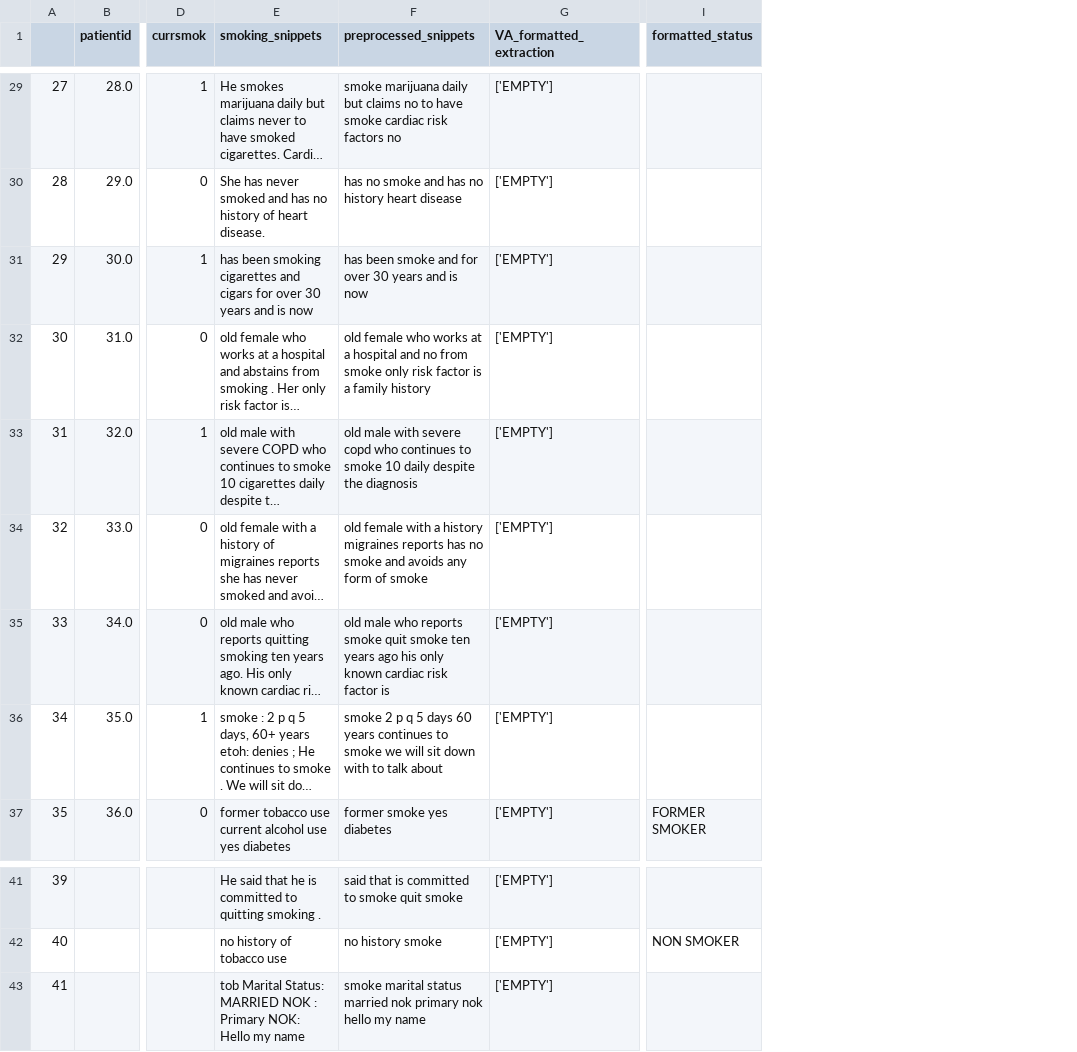
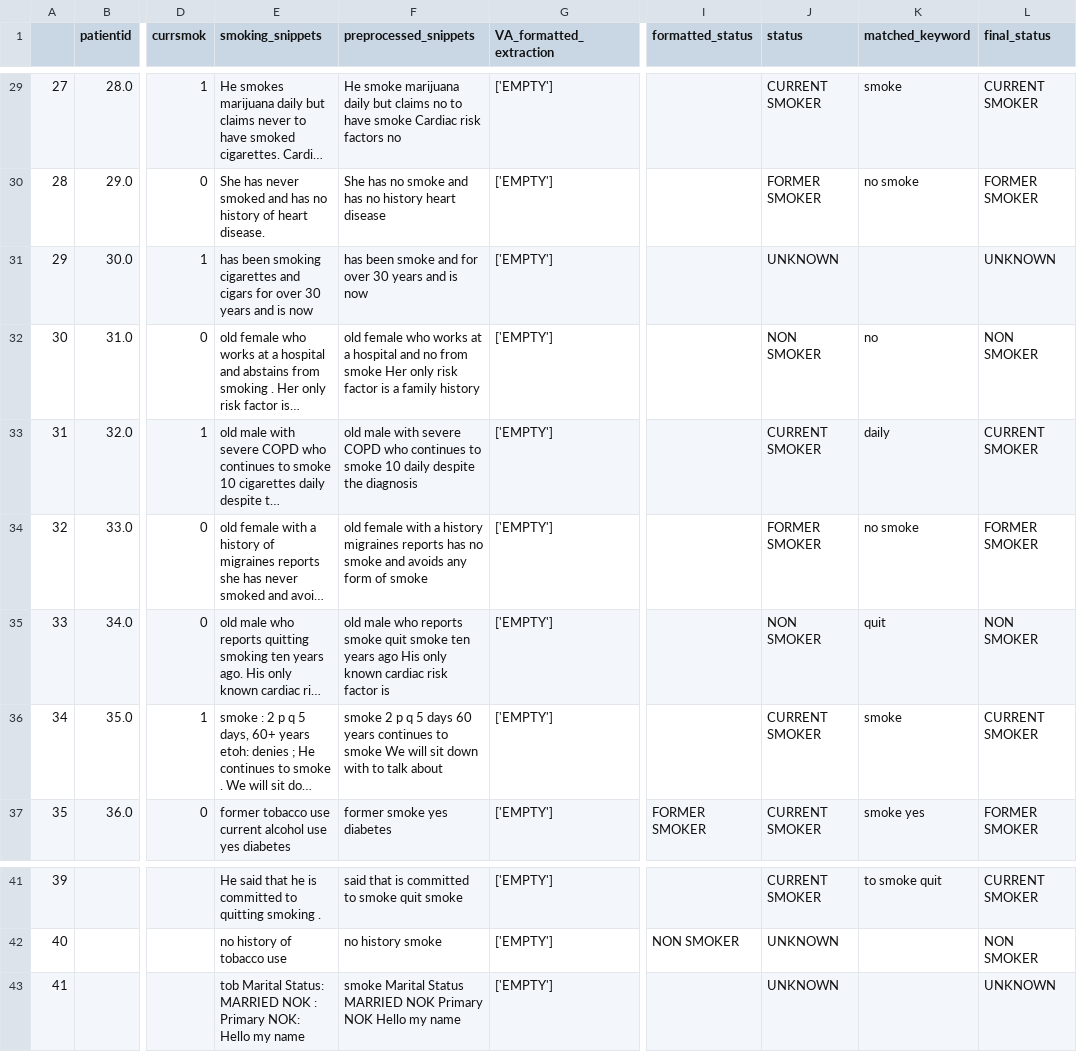
Before and after one commit to ashleyson/tobuse_automation, a CSV file: output2.csv, drawn as a sheet; only a part is shown, gaps mark what is left out; long unchanged cells end in …; the diff covers the shown part only; the diff names each change by its address in the sheet, - before the commit and + after, or states it on an @@ line.

```diff
--- a/output2.csv
+++ b/output2.csv
+column J (status), rows 29-37: CURRENT SMOKER | FORMER SMOKER | UNKNOWN | NON SMOKER | CURRENT SMOKER | FORMER SMOKER | NON SMOKER | CURRENT SMOKER | CURRENT SMOKER; rows 41-43: CURRENT SMOKER | UNKNOWN | UNKNOWN
+column K (matched_keyword), rows 29-37: smoke | no smoke |  | no | daily | no smoke | quit | smoke | smoke yes; row 41: to smoke quit
+column L (final_status), rows 29-37: CURRENT SMOKER | FORMER SMOKER | UNKNOWN | NON SMOKER | CURRENT SMOKER | FORMER SMOKER | NON SMOKER | CURRENT SMOKER | FORMER SMOKER; rows 41-43: CURRENT SMOKER | NON SMOKER | UNKNOWN
-F29 (preprocessed_snippets): smoke marijuana daily but claims no to have smoke cardiac risk factors…
+F29 (preprocessed_snippets): He smoke marijuana daily but claims no to have smoke Cardiac risk factors…
-F30 (preprocessed_snippets): has no…
+F30 (preprocessed_snippets): She has no…
-F32 (preprocessed_snippets): …from smoke only risk…
+F32 (preprocessed_snippets): …from smoke Her only risk…
-F33 (preprocessed_snippets): …with severe copd who continues…
+F33 (preprocessed_snippets): …with severe COPD who continues…
-F35 (preprocessed_snippets): …years ago his only known…
+F35 (preprocessed_snippets): …years ago His only known…
-F36 (preprocessed_snippets): …to smoke we will sit…
+F36 (preprocessed_snippets): …to smoke We will sit…
-F43 (preprocessed_snippets): smoke marital status married nok primary nok hello my name
+F43 (preprocessed_snippets): smoke Marital Status MARRIED NOK Primary NOK Hello my name
```
Also changed, not shown: 20 edited cells elsewhere in this file, 5 other files.
